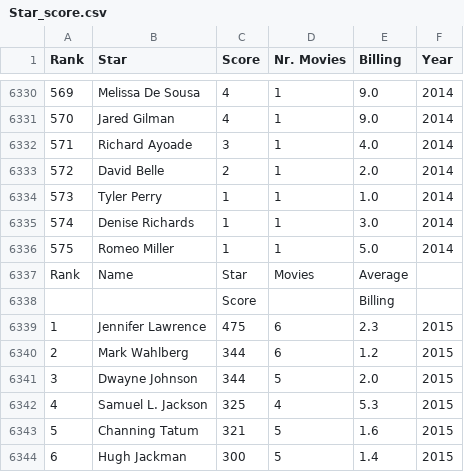
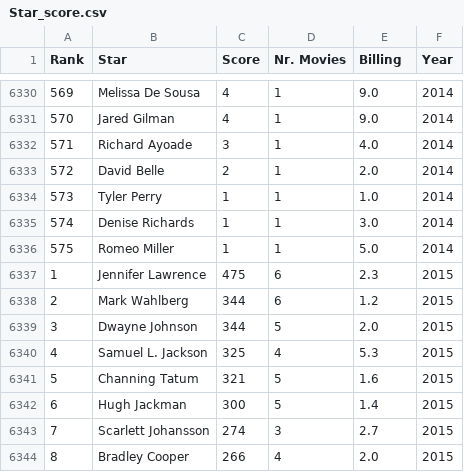
Before and after one commit to lmbauyeung/Final_Project, a CSV file: Star_score.csv, drawn as a sheet; only a part is shown, gaps mark what is left out; the shorter side is filled out with more unchanged rows.

```diff
--- a/Star_score.csv
+++ b/Star_score.csv
@@ -6336,4 +6336,2 @@
 575;Romeo Miller;1;1;5.0;2014
-Rank;Name;Star;Movies;Average;
-;;Score;;Billing;
 1;Jennifer Lawrence;475;6;2.3;2015
```
Also changed, not shown: 4 other files.
